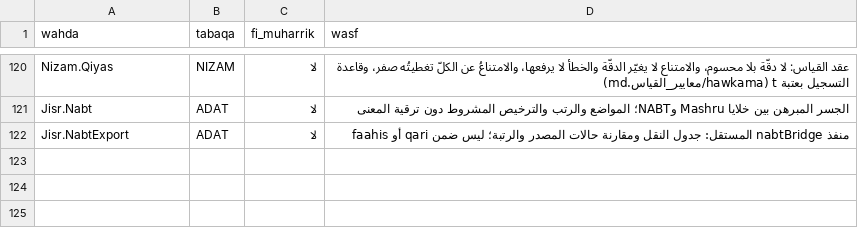
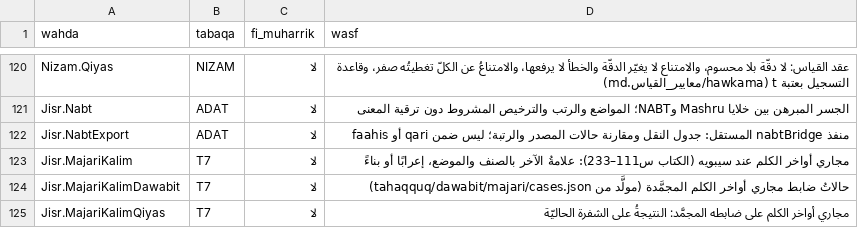
Before and after one commit to Saleh1967/Mashru, a TSV file: Nizam/atlas.tsv, drawn as a sheet; only a part is shown, gaps mark what is left out.

```diff
--- a/Nizam/atlas.tsv
+++ b/Nizam/atlas.tsv
@@ -122 +122,4 @@ Jisr.Nabt	ADAT	لا	الجسر المبرهن بين خلايا Mashru وNABT؛
 Jisr.NabtExport	ADAT	لا	منفذ nabtBridge المستقل: جدول النقل ومقارنة حالات المصدر والرتبة؛ ليس ضمن qari أو faahis
+Jisr.MajariKalim	T7	لا	مجاري أواخر الكلم عند سيبويه (الكتاب س111–233): علامةُ الآخر بالصنف والموضع، إعرابًا أو بناءً
+Jisr.MajariKalimDawabit	T7	لا	حالاتُ ضابط مجاري أواخر الكلم المجمَّدة (مولَّد من tahaqquq/dawabit/majari/cases.json)
+Jisr.MajariKalimQiyas	T7	لا	مجاري أواخر الكلم على ضابطه المجمَّد: النتيجةُ على الشفرة الحاليّة
```
Also changed, not shown: 11 other files.
